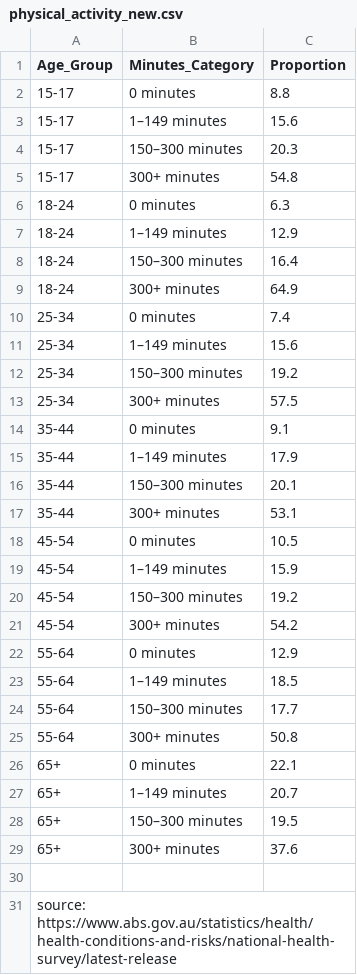
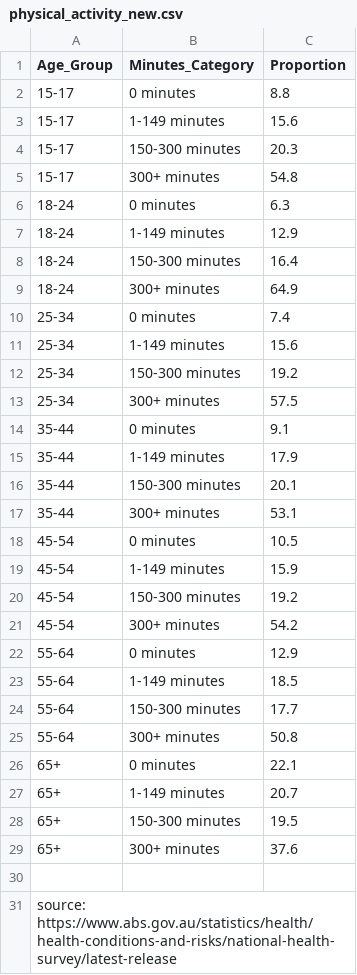
Before and after one commit to QuinnBurrowes/FIT3179, a CSV file: physical_activity_new.csv, drawn as a sheet.

Commit message:
Fix hyphen issues in physical_activity_new.csv

```diff
--- a/physical_activity_new.csv
+++ b/physical_activity_new.csv
@@ -2,28 +2,28 @@ Age_Group,Minutes_Category,Proportion
 15-17,0 minutes,8.8
-15-17,1–149 minutes,15.6
-15-17,150–300 minutes,20.3
+15-17,1-149 minutes,15.6
+15-17,150-300 minutes,20.3
 15-17,300+ minutes,54.8
 18-24,0 minutes,6.3
-18-24,1–149 minutes,12.9
-18-24,150–300 minutes,16.4
+18-24,1-149 minutes,12.9
+18-24,150-300 minutes,16.4
 18-24,300+ minutes,64.9
 25-34,0 minutes,7.4
-25-34,1–149 minutes,15.6
-25-34,150–300 minutes,19.2
+25-34,1-149 minutes,15.6
+25-34,150-300 minutes,19.2
 25-34,300+ minutes,57.5
 35-44,0 minutes,9.1
-35-44,1–149 minutes,17.9
-35-44,150–300 minutes,20.1
+35-44,1-149 minutes,17.9
+35-44,150-300 minutes,20.1
 35-44,300+ minutes,53.1
 45-54,0 minutes,10.5
-45-54,1–149 minutes,15.9
-45-54,150–300 minutes,19.2
+45-54,1-149 minutes,15.9
+45-54,150-300 minutes,19.2
 45-54,300+ minutes,54.2
 55-64,0 minutes,12.9
-55-64,1–149 minutes,18.5
-55-64,150–300 minutes,17.7
+55-64,1-149 minutes,18.5
+55-64,150-300 minutes,17.7
 55-64,300+ minutes,50.8
 65+,0 minutes,22.1
-65+,1–149 minutes,20.7
-65+,150–300 minutes,19.5
+65+,1-149 minutes,20.7
+65+,150-300 minutes,19.5
 65+,300+ minutes,37.6
```
